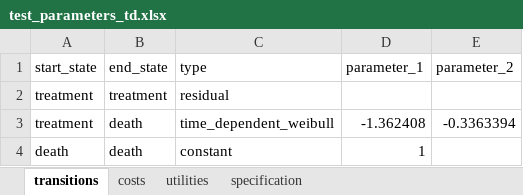
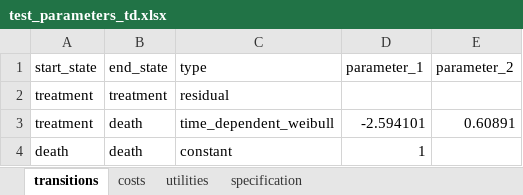
Before and after one commit to BrandonCChan/edamame, an Excel workbook: model_specifications/test_parameters_td.xlsx, sheet transitions, drawn as a sheet; values as stored, in another font and other column widths than the file's, no borders; the diff names each change by its address in the sheet, - before the commit and + after, or states it on an @@ line.

Commit message:
Calculating EVPI
Added new example notebook for calculating EVPI for two treatments. Updated two state time-dependent example specification spreadsheet. Remove outdated markov.ipynb notebook.

```diff
--- a/model_specifications/test_parameters_td.xlsx (sheet transitions)
+++ b/model_specifications/test_parameters_td.xlsx (sheet transitions)
-D3 (parameter_1): -1.362408
+D3 (parameter_1): -2.594101
-E3 (parameter_2): -0.3363394
+E3 (parameter_2): 0.60891
```
Also changed, not shown: 2 other files.
